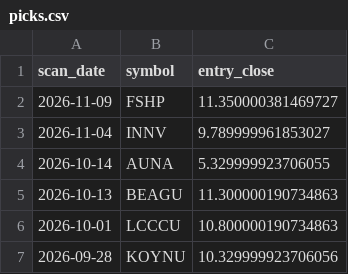
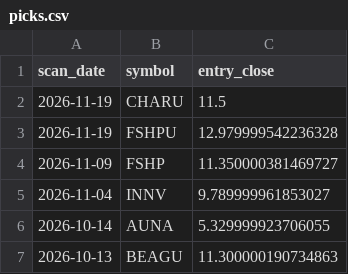
Before and after one commit to StockGem26/my-screener-site, a CSV file: docs/history/picks.csv, drawn as a sheet; only a part is shown; the shorter side is filled out with more unchanged rows; the diff names each change by its address in the sheet, - before the commit and + after, or states it on an @@ line.

```diff
--- a/docs/history/picks.csv
+++ b/docs/history/picks.csv
+row 2: 2026-11-19 | CHARU | 11.5
+row 3: 2026-11-19 | FSHPU | 12.979999542236328
```
Also changed, not shown: 3 other files.
